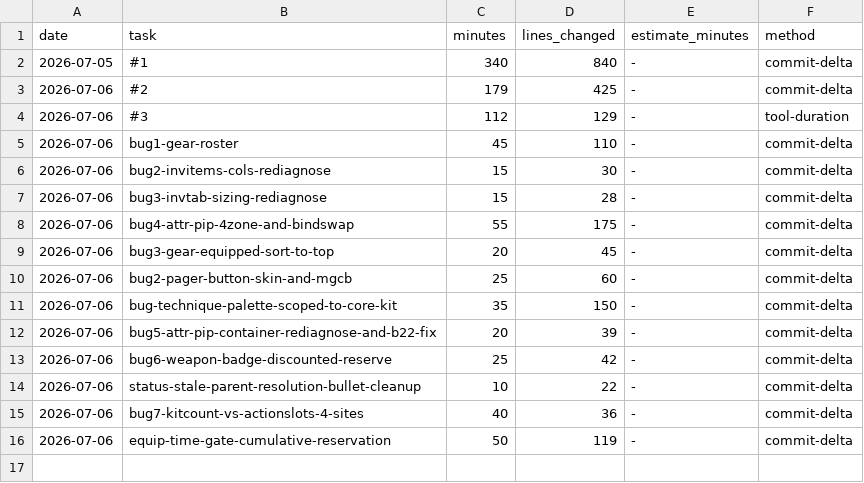
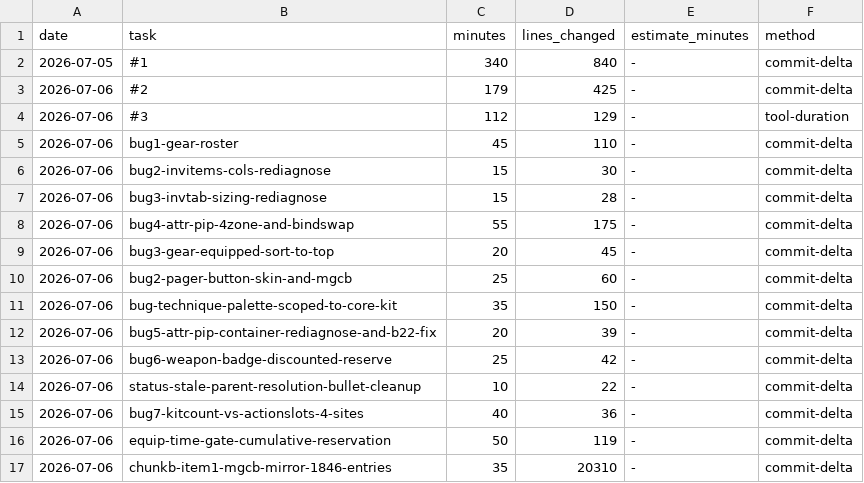
Before and after one commit to Somnium-GH/Roguebane, a CSV file: .claude/protocols/metrics.csv, drawn as a sheet.

Commit message:
metrics: log chunkb-item1-mgcb-mirror-1846-entries

```diff
--- a/.claude/protocols/metrics.csv
+++ b/.claude/protocols/metrics.csv
@@ -16 +16,2 @@ date,task,minutes,lines_changed,estimate_minutes,method
 2026-07-06,equip-time-gate-cumulative-reservation,50,119,-,commit-delta
+2026-07-06,chunkb-item1-mgcb-mirror-1846-entries,35,20310,-,commit-delta
```
